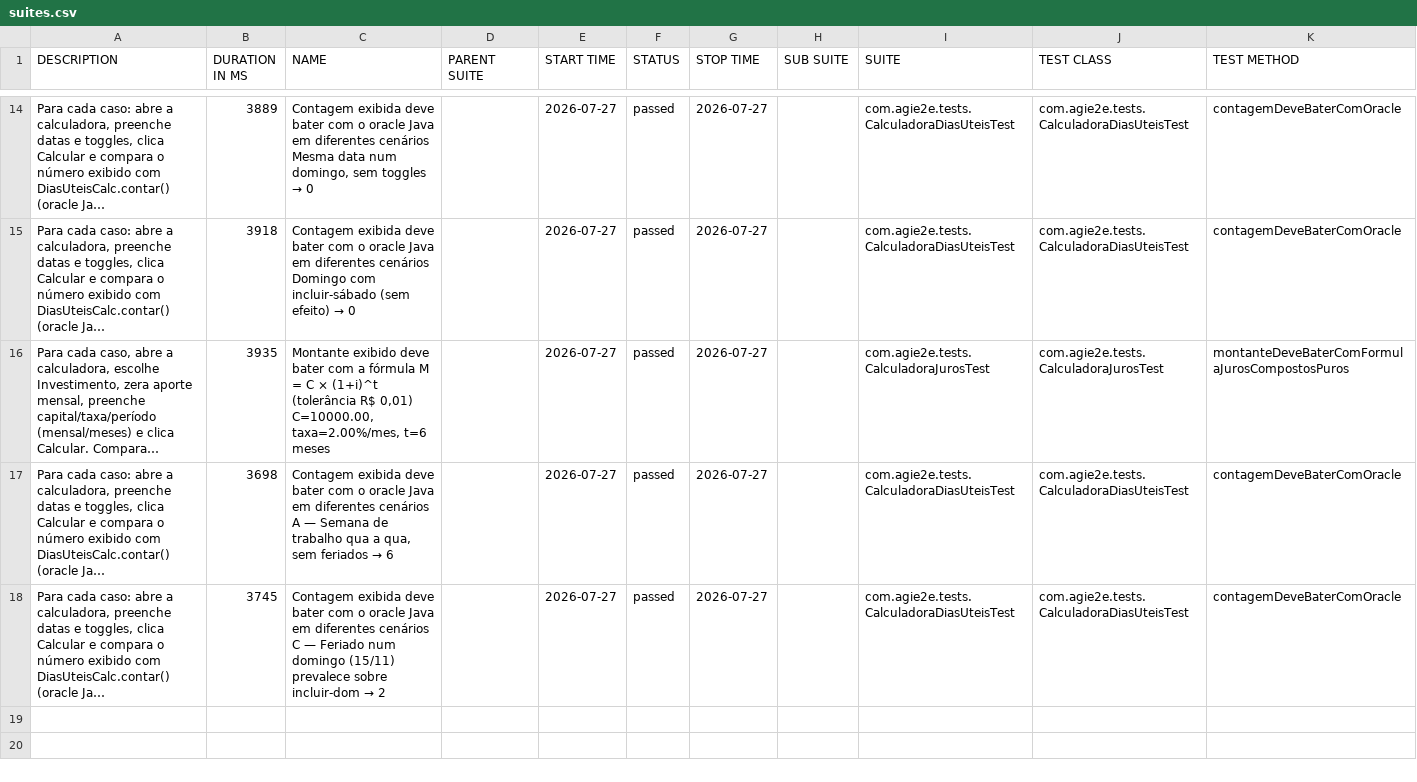
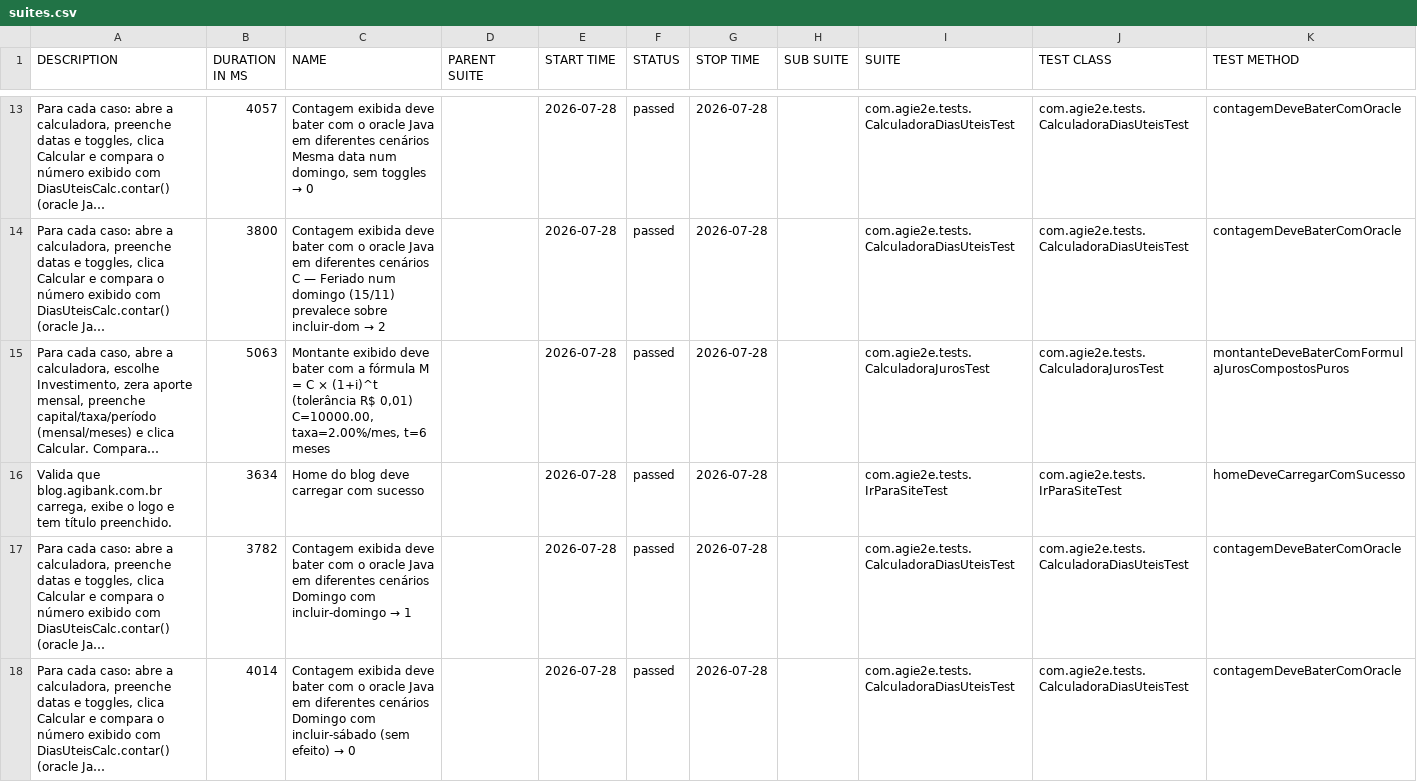
Before and after one commit to silasmarques/agi-e2e, a CSV file: data/suites.csv, drawn as a sheet; only a part is shown, gaps mark what is left out; long unchanged cells end in …; addresses are those after the commit; the diff covers the shown part only; the diff names each change by its address in the sheet, - before the commit and + after, or states it on an @@ line.

```diff
--- a/data/suites.csv
+++ b/data/suites.csv
-B13 (DURATION IN MS): 3889
+B13 (DURATION IN MS): 4057
-E13:E15 (START TIME): 2026-07-27
+E13:E15 (START TIME): 2026-07-28
-G13:G15 (STOP TIME): 2026-07-27
+G13:G15 (STOP TIME): 2026-07-28
-B14 (DURATION IN MS): 3918
+B14 (DURATION IN MS): 3800
@@ C14 (NAME): …diferentes cenários Domingo com incluir-sábado (sem efeito) → 0 → …diferentes cenários C — Feriado num domingo (15/11) prevalece sobre incluir-dom → 2 @@
-B15 (DURATION IN MS): 3935
+B15 (DURATION IN MS): 5063
+row 16: Valida que blog.agibank.com.br carrega, exibe o logo e tem título preenchido. | 3634 | Home do blog deve carregar com sucesso |  | 2026-07-28 | passed | 2026-07-28 |  | com.agie2e.tests.IrParaSiteTest | com.agie2e.tests.IrParaSiteTest | homeDeveCarregarComSucesso
-B17 (DURATION IN MS): 3698
+B17 (DURATION IN MS): 3782
@@ C17 (NAME): …diferentes cenários A — Semana de trabalho qua a qua, sem feriados → 6 → …diferentes cenários Domingo com incluir-domingo → 1 @@
-E17:E18 (START TIME): 2026-07-27
+E17:E18 (START TIME): 2026-07-28
-G17:G18 (STOP TIME): 2026-07-27
+G17:G18 (STOP TIME): 2026-07-28
-B18 (DURATION IN MS): 3745
+B18 (DURATION IN MS): 4014
@@ C18 (NAME): …diferentes cenários C — Feriado num domingo (15/11) prevalece sobre incluir-dom → 2 → …diferentes cenários Domingo com incluir-sábado (sem efeito) → 0 @@
```
Also changed, not shown: 4 added rows, 5 removed rows and 32 edited cells elsewhere in this file, data/behaviors.csv, 48 other files.
